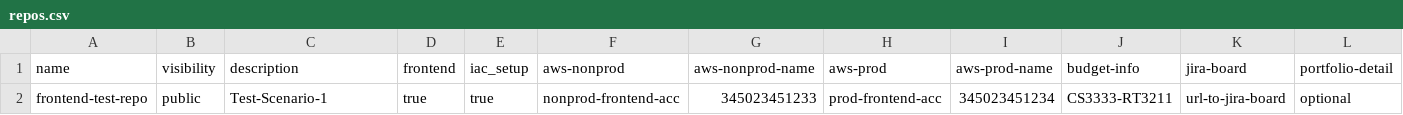
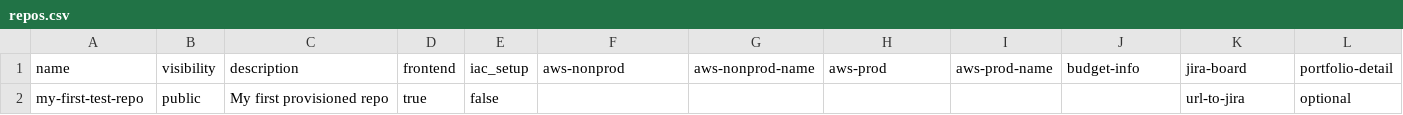
Before and after one commit to brijesh-poc-edplus/github-provisioning-iac, a CSV file: data/repos.csv, drawn as a sheet; removed rows and columns are numbered as before the commit, all else as after; the diff names each change by its address in the sheet, - before the commit and + after, or states it on an @@ line.

```diff
--- a/data/repos.csv
+++ b/data/repos.csv
-row 2: frontend-test-repo | public | Test-Scenario-1 | true | true | nonprod-frontend-acc | 345023451233 | prod-frontend-acc | 345023451234 | CS3333-RT3211 | url-to-jira-board | optional
+row 2: my-first-test-repo | public | My first provisioned repo | true | false |  |  |  |  |  | url-to-jira | optional
```
